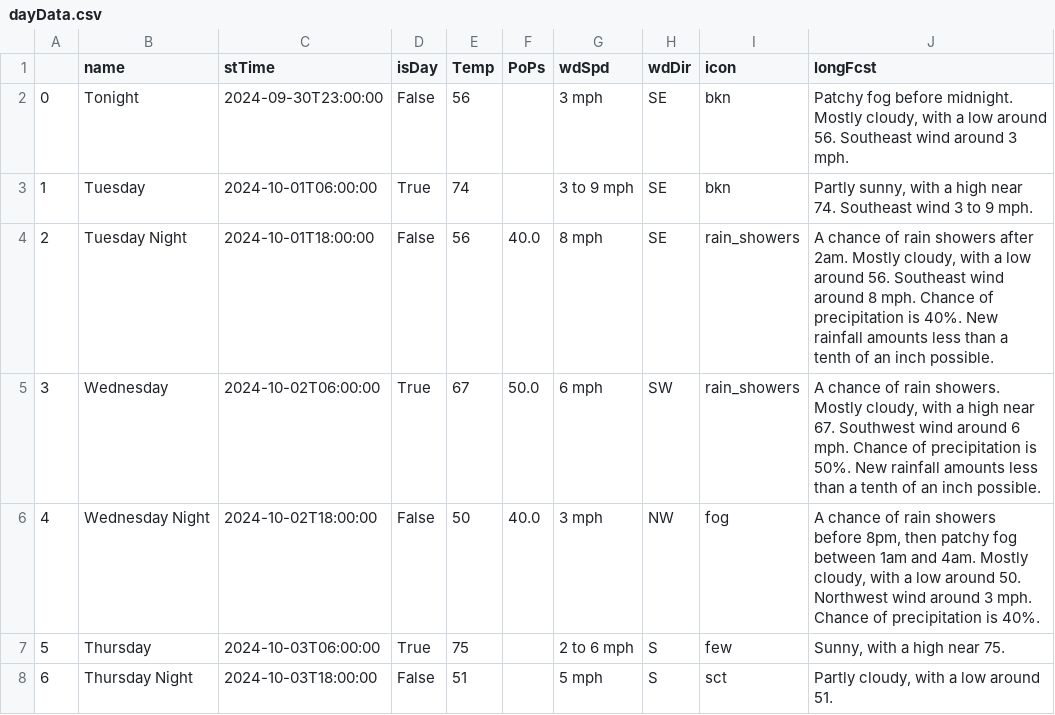
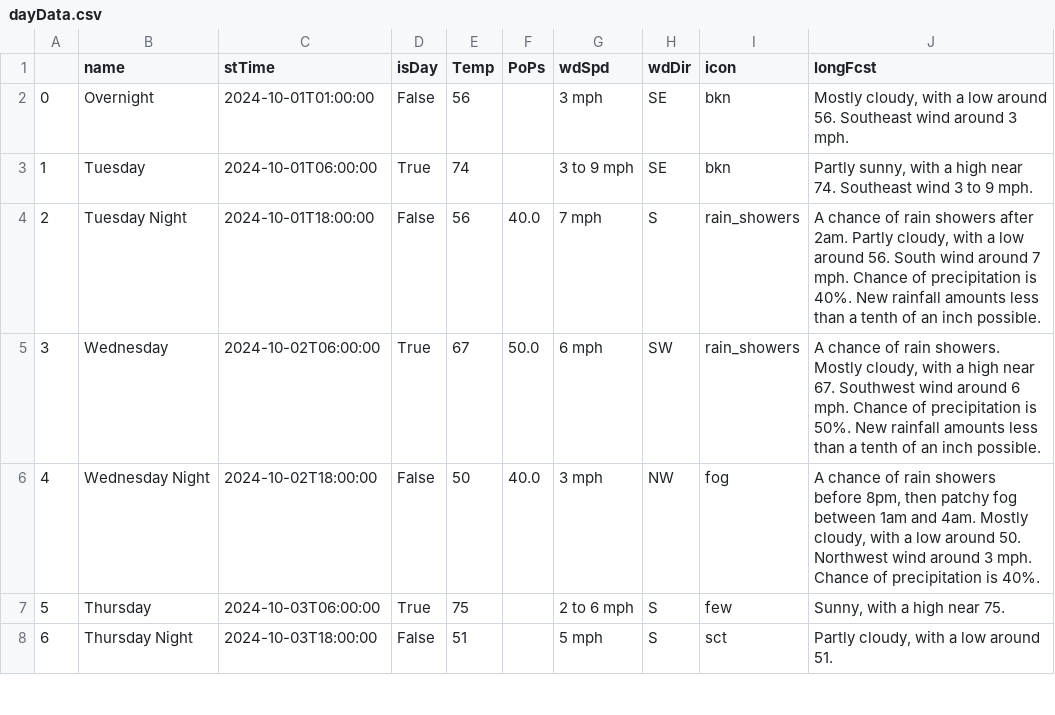
Before and after one commit to avinasharavind/weather-dashboard, a CSV file: static/files/dayData.csv, drawn as a sheet; only a part is shown.

```diff
--- a/static/files/dayData.csv
+++ b/static/files/dayData.csv
@@ -1,5 +1,5 @@
 ,name,stTime,isDay,Temp,PoPs,wdSpd,wdDir,icon,longFcst
-0,Tonight,2024-09-30T23:00:00,False,56,,3 mph,SE,bkn,"Patchy fog before midnight. Mostly cloudy, with a low around 56. Southeast wind around 3 mph."
+0,Overnight,2024-10-01T01:00:00,False,56,,3 mph,SE,bkn,"Mostly cloudy, with a low around 56. Southeast wind around 3 mph."
 1,Tuesday,2024-10-01T06:00:00,True,74,,3 to 9 mph,SE,bkn,"Partly sunny, with a high near 74. Southeast wind 3 to 9 mph."
-2,Tuesday Night,2024-10-01T18:00:00,False,56,40.0,8 mph,SE,rain_showers,"A chance of rain showers after 2am. Mostly cloudy, with a low around 56. Southeast wind around 8 mph. Chance of precipitation is 40%. New rainfall amounts less than a tenth of an inch possible."
+2,Tuesday Night,2024-10-01T18:00:00,False,56,40.0,7 mph,S,rain_showers,"A chance of rain showers after 2am. Partly cloudy, with a low around 56. South wind around 7 mph. Chance of precipitation is 40%. New rainfall amounts less than a tenth of an inch possible."
 3,Wednesday,2024-10-02T06:00:00,True,67,50.0,6 mph,SW,rain_showers,"A chance of rain showers. Mostly cloudy, with a high near 67. Southwest wind around 6 mph. Chance of precipitation is 50%. New rainfall amounts less than a tenth of an inch possible."
```
Also changed, not shown: static/files/hourData.csv, 3 other files.
